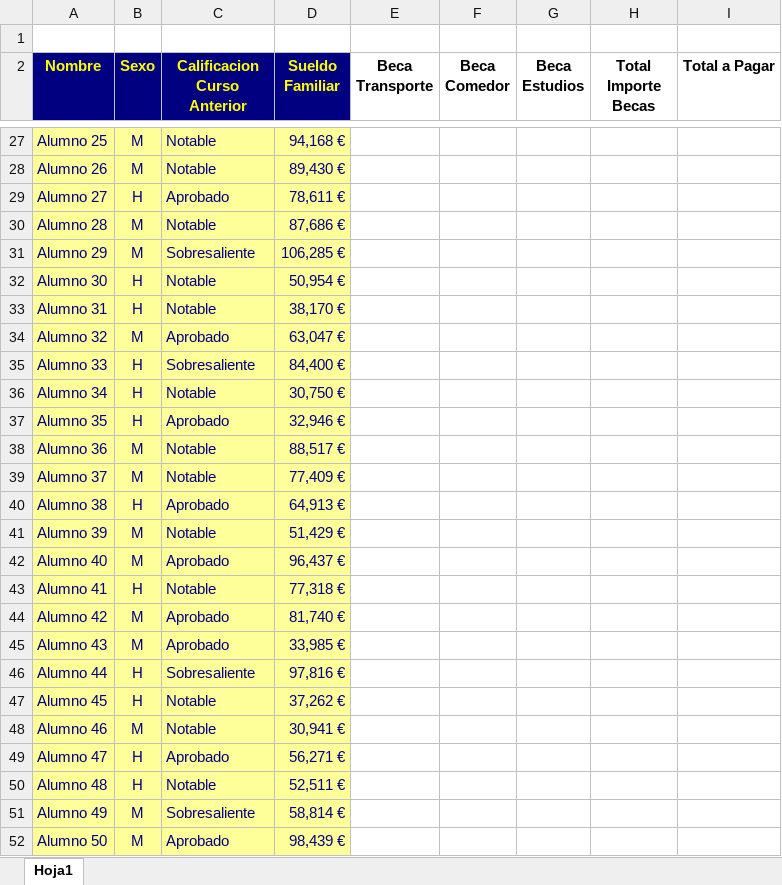
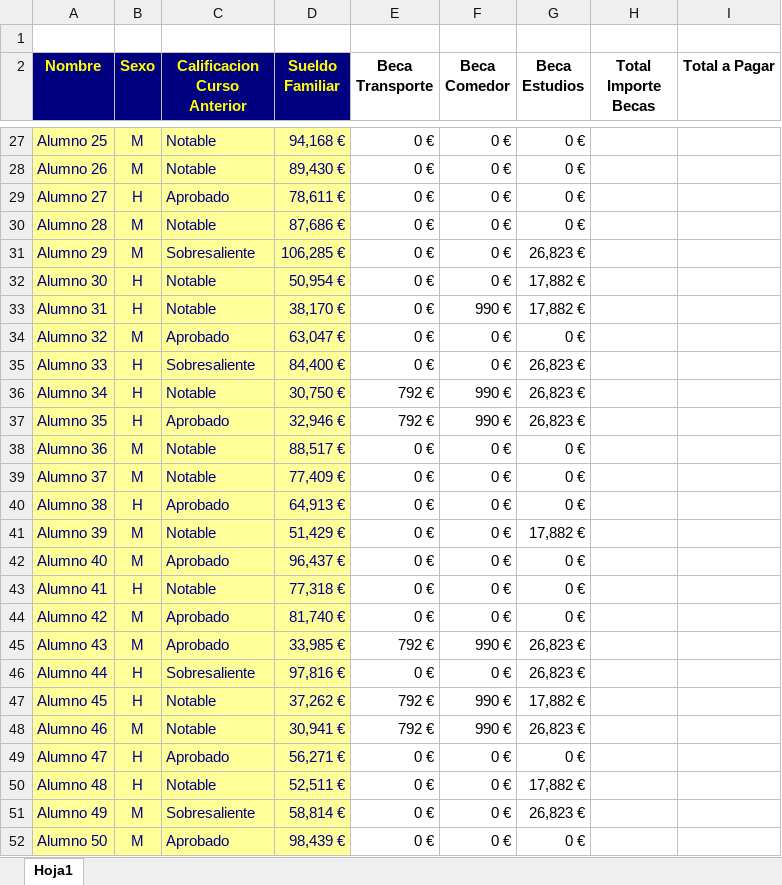
Before and after one commit to canalenguillem/oposCaib, an Excel workbook: dimarts_16/CAIB_AUXILIAR__Supuesto_181781160818633/CAIB-AUXILIAR, Supuesto-18/datos-supuesto-practico-18.xlsx, sheet Hoja1, drawn as a sheet; only a part is shown, gaps mark what is left out; values as stored, in another font and other column widths than the file's, no borders; the diff covers the shown part only; the diff names each change by its address in the sheet, - before the commit and + after, or states it on an @@ line.

```diff
--- a/dimarts_16/CAIB_AUXILIAR__Supuesto_181781160818633/CAIB-AUXILIAR, Supuesto-18/datos-supuesto-practico-18.xlsx (sheet Hoja1)
+++ b/dimarts_16/CAIB_AUXILIAR__Supuesto_181781160818633/CAIB-AUXILIAR, Supuesto-18/datos-supuesto-practico-18.xlsx (sheet Hoja1)
-E27:E35 (Beca Transporte): (empty)
+E27:E35 (Beca Transporte): 0 €
-F27:F32 (Beca Comedor): (empty)
+F27:F32 (Beca Comedor): 0 €
-G27:G30 (Beca Estudios): (empty)
+G27:G30 (Beca Estudios): 0 €
-G31 (Beca Estudios): (empty)
+G31 (Beca Estudios): 26,823 €
-G32:G33 (Beca Estudios): (empty)
+G32:G33 (Beca Estudios): 17,882 €
-F33 (Beca Comedor): (empty)
+F33 (Beca Comedor): 990 €
-F34:F35 (Beca Comedor): (empty)
+F34:F35 (Beca Comedor): 0 €
-G34 (Beca Estudios): (empty)
+G34 (Beca Estudios): 0 €
-G35:G37 (Beca Estudios): (empty)
+G35:G37 (Beca Estudios): 26,823 €
-E36:E37 (Beca Transporte): (empty)
+E36:E37 (Beca Transporte): 792 €
-F36:F37 (Beca Comedor): (empty)
+F36:F37 (Beca Comedor): 990 €
-E38:E44 (Beca Transporte): (empty)
+E38:E44 (Beca Transporte): 0 €
-F38:F44 (Beca Comedor): (empty)
+F38:F44 (Beca Comedor): 0 €
-G38:G40 (Beca Estudios): (empty)
+G38:G40 (Beca Estudios): 0 €
-G41 (Beca Estudios): (empty)
+G41 (Beca Estudios): 17,882 €
-G42:G44 (Beca Estudios): (empty)
+G42:G44 (Beca Estudios): 0 €
-E45 (Beca Transporte): (empty)
+E45 (Beca Transporte): 792 €
-F45 (Beca Comedor): (empty)
+F45 (Beca Comedor): 990 €
-G45:G46 (Beca Estudios): (empty)
+G45:G46 (Beca Estudios): 26,823 €
-E46 (Beca Transporte): (empty)
+E46 (Beca Transporte): 0 €
-F46 (Beca Comedor): (empty)
+F46 (Beca Comedor): 0 €
-E47:E48 (Beca Transporte): (empty)
+E47:E48 (Beca Transporte): 792 €
-F47:F48 (Beca Comedor): (empty)
+F47:F48 (Beca Comedor): 990 €
-G47 (Beca Estudios): (empty)
+G47 (Beca Estudios): 17,882 €
-G48 (Beca Estudios): (empty)
+G48 (Beca Estudios): 26,823 €
-E49:E52 (Beca Transporte): (empty)
+E49:E52 (Beca Transporte): 0 €
-F49:F52 (Beca Comedor): (empty)
+F49:F52 (Beca Comedor): 0 €
-G49 (Beca Estudios): (empty)
+G49 (Beca Estudios): 0 €
-G50 (Beca Estudios): (empty)
+G50 (Beca Estudios): 17,882 €
-G51 (Beca Estudios): (empty)
+G51 (Beca Estudios): 26,823 €
-G52 (Beca Estudios): (empty)
+G52 (Beca Estudios): 0 €
```
Also changed, not shown: 72 edited cells elsewhere in this sheet, PRACTICA_EXCEL/practica excel.xlsx, dimarts_30_06/CAIB_AUXILIAR__Supuesto_221782468177757/CAIB-AUXILIAR, Supuesto-22/datos-supuesto-practico-22-COMPLETO.xlsx, 20 other files.
